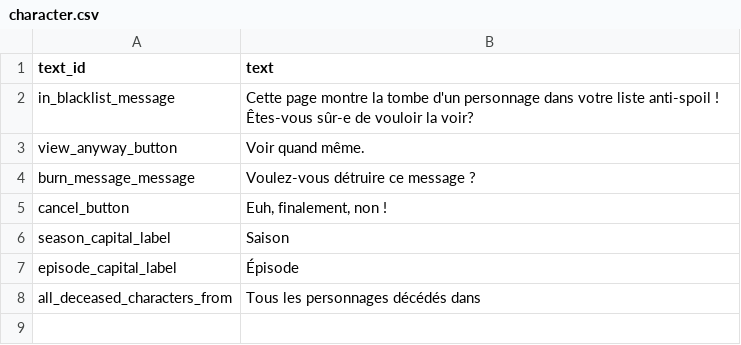
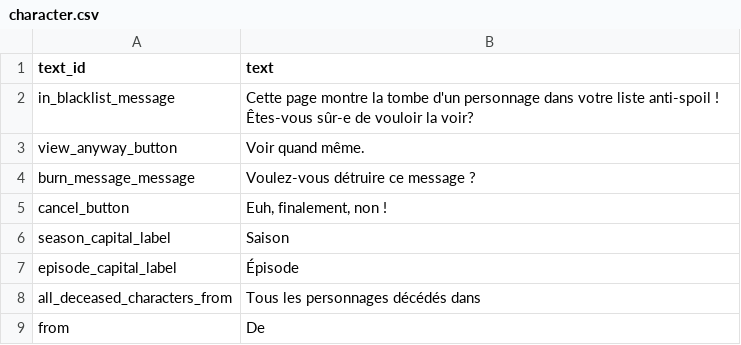
Before and after one commit to Miloceane/OSGA, a CSV file: static/languages/fr/character.csv, drawn as a sheet; the diff names each change by its address in the sheet, - before the commit and + after, or states it on an @@ line.

Commit message:
[#175] Fixed French translation in character.csv

```diff
--- a/static/languages/fr/character.csv
+++ b/static/languages/fr/character.csv
+row 9: from | De
```
Also changed, not shown: static/languages/en/character.csv, 1 other file.
